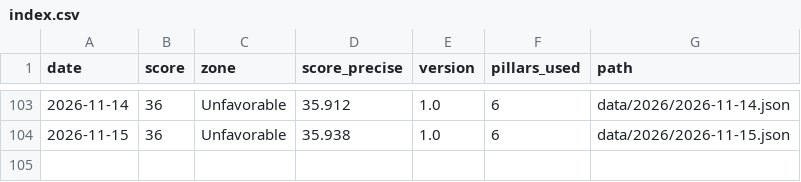
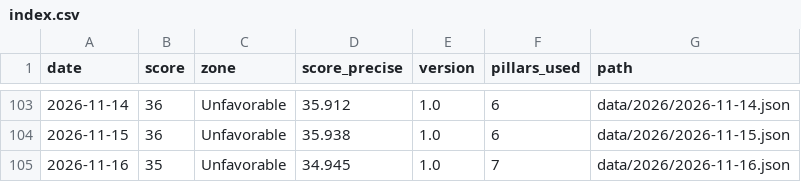
Before and after one commit to thegoldbarometer/data, a CSV file: data/index.csv, drawn as a sheet; only a part is shown, gaps mark what is left out; the diff names each change by its address in the sheet, - before the commit and + after, or states it on an @@ line.

```diff
--- a/data/index.csv
+++ b/data/index.csv
+row 105: 2026-11-16 | 35 | Unfavorable | 34.945 | 1.0 | 7 | data/2026/2026-11-16.json
```
Also changed, not shown: 1 other file.
